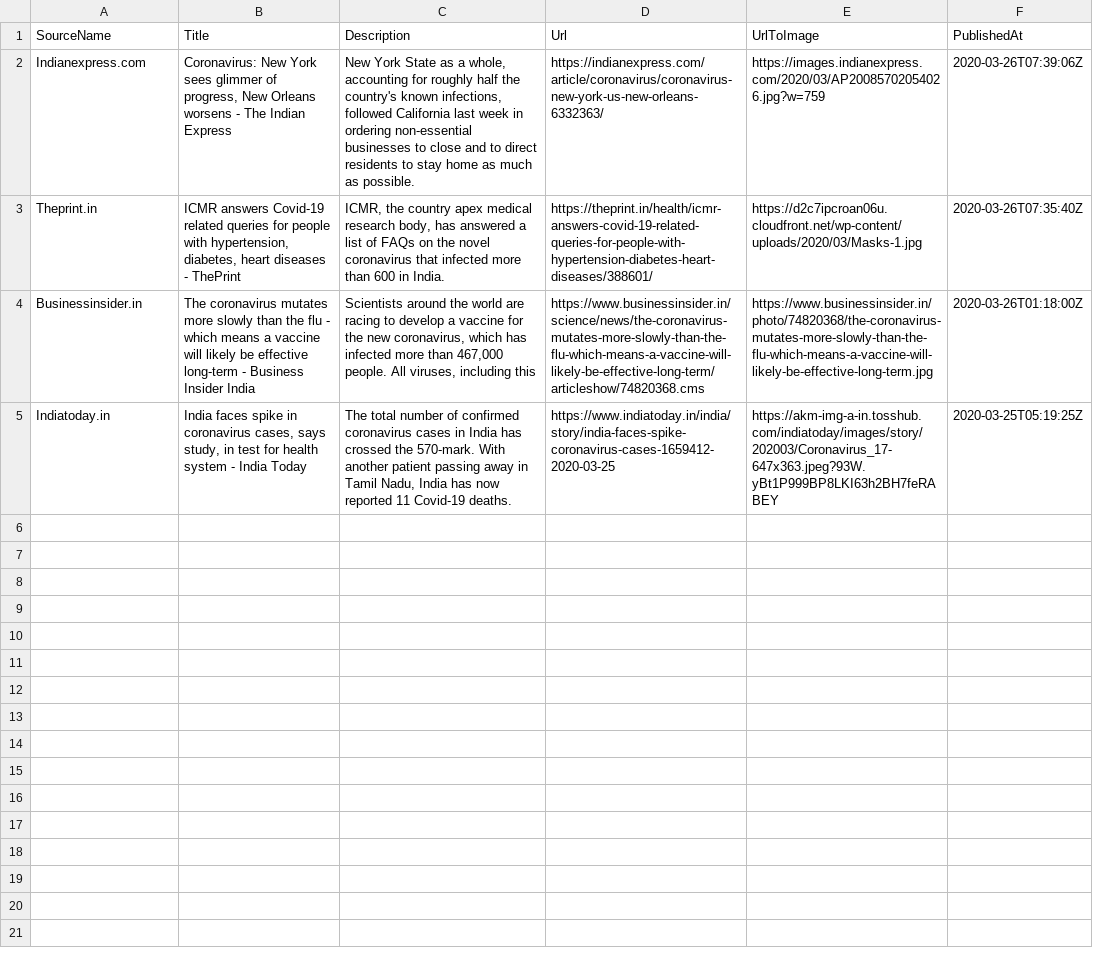
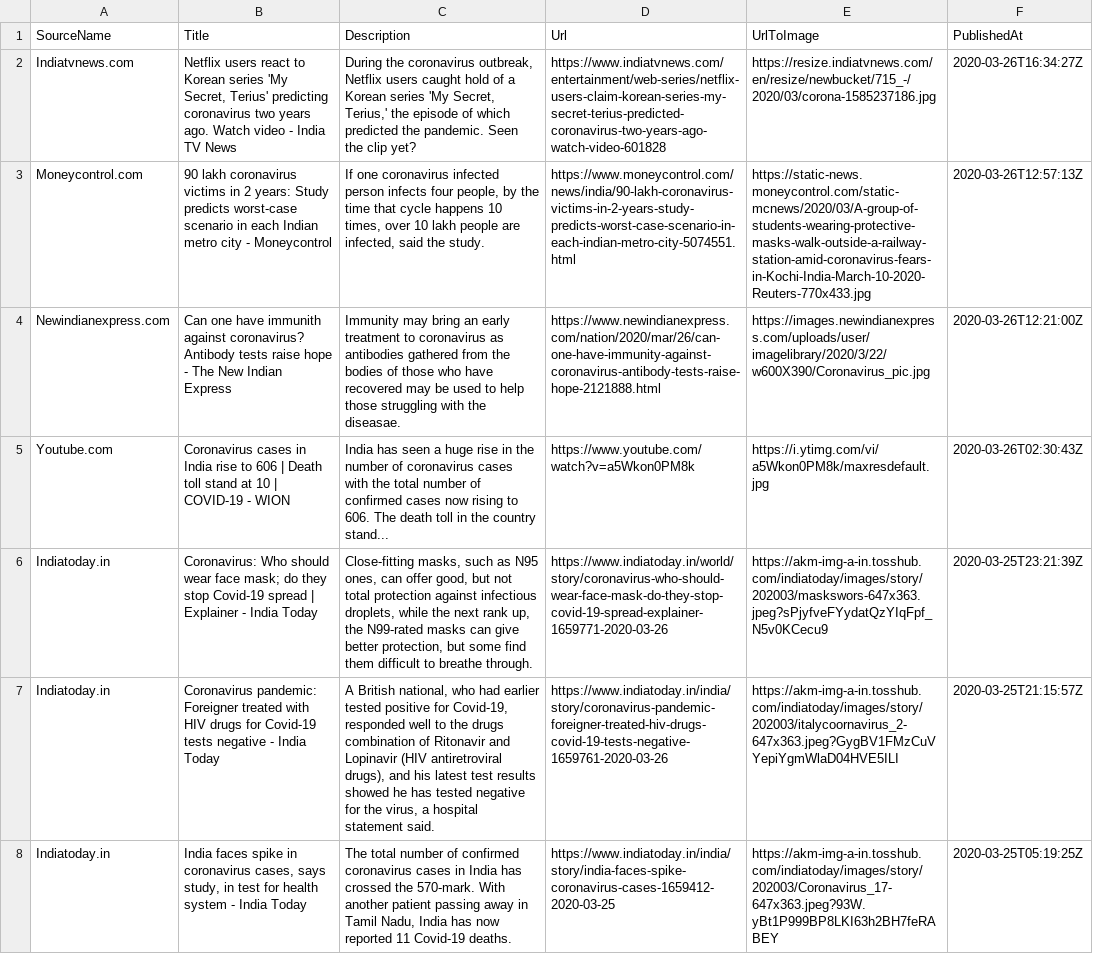
Before and after one commit to PritiShaw/Covid-19-India, a CSV file: src/data/newsFeed.csv, drawn as a sheet; removed rows and columns are numbered as before the commit, all else as after; the diff names each change by its address in the sheet, - before the commit and + after, or states it on an @@ line.

Commit message:
Stats Bot pushed at 27-03-2020_05:00AM IST

```diff
--- a/src/data/newsFeed.csv
+++ b/src/data/newsFeed.csv
-row 2: Indianexpress.com | Coronavirus: New York sees glimmer of progress, New Orleans worsens - The Indian Express | New York State as a whole, accounting for roughly half the country's known infections, followed California last week in ordering non-essential businesses to close and to direct residents to stay home as much as possible. | https://indianexpress.com/article/coronavirus/coronavirus-new-york-us-new-orleans-6332363/ | https://images.indianexpress.com/2020/03/AP20085702054026.jpg?w=759 | 2020-03-26T07:39:06Z
-row 3: Theprint.in | ICMR answers Covid-19 related queries for people with hypertension, diabetes, heart diseases - ThePrint | ICMR, the country apex medical research body, has answered a list of FAQs on the novel coronavirus that infected more than 600 in India. | https://theprint.in/health/icmr-answers-covid-19-related-queries-for-people-with-hypertension-diabetes-heart-diseases/388601/ | https://d2c7ipcroan06u.cloudfront.net/wp-content/uploads/2020/03/Masks-1.jpg | 2020-03-26T07:35:40Z
-row 4: Businessinsider.in | The coronavirus mutates more slowly than the flu - which means a vaccine will likely be effective long-term - Business Insider India | Scientists around the world are racing to develop a vaccine for the new coronavirus, which has infected more than 467,000 people. All viruses, including this | https://www.businessinsider.in/science/news/the-coronavirus-mutates-more-slowly-than-the-flu-which-means-a-vaccine-will-likely-be-effective-long-term/articleshow/74820368.cms | https://www.businessinsider.in/photo/74820368/the-coronavirus-mutates-more-slowly-than-the-flu-which-means-a-vaccine-will-likely-be-effective-long-term.jpg | 2020-03-26T01:18:00Z
+row 2: Indiatvnews.com | Netflix users react to Korean series 'My Secret, Terius' predicting coronavirus two years ago. Watch video - India TV News | During the coronavirus outbreak, Netflix users caught hold of a Korean series 'My Secret, Terius,' the episode of which predicted the pandemic. Seen the clip yet? | https://www.indiatvnews.com/entertainment/web-series/netflix-users-claim-korean-series-my-secret-terius-predicted-coronavirus-two-years-ago-watch-video-601828 | https://resize.indiatvnews.com/en/resize/newbucket/715_-/2020/03/corona-1585237186.jpg | 2020-03-26T16:34:27Z
+row 3: Moneycontrol.com | 90 lakh coronavirus victims in 2 years: Study predicts worst-case scenario in each Indian metro city - Moneycontrol | If one coronavirus infected person infects four people, by the time that cycle happens 10 times, over 10 lakh people are infected, said the study. | https://www.moneycontrol.com/news/india/90-lakh-coronavirus-victims-in-2-years-study-predicts-worst-case-scenario-in-each-indian-metro-city-5074551.html | https://static-news.moneycontrol.com/static-mcnews/2020/03/A-group-of-students-wearing-protective-masks-walk-outside-a-railway-station-amid-coronavirus-fears-in-Kochi-India-March-10-2020-Reuters-770x433.jpg | 2020-03-26T12:57:13Z
+row 4: Newindianexpress.com | Can one have immunith against coronavirus? Antibody tests raise hope - The New Indian Express | Immunity may bring an early treatment to coronavirus as antibodies gathered from the bodies of those who have recovered may be used to help those struggling with the diseasae. | https://www.newindianexpress.com/nation/2020/mar/26/can-one-have-immunity-against-coronavirus-antibody-tests-raise-hope-2121888.html | https://images.newindianexpress.com/uploads/user/imagelibrary/2020/3/22/w600X390/Coronavirus_pic.jpg | 2020-03-26T12:21:00Z
+row 5: Youtube.com | Coronavirus cases in India rise to 606 | Death toll stand at 10 | COVID-19 - WION | India has seen a huge rise in the number of coronavirus cases with the total number of confirmed cases now rising to 606. The death toll in the country stand... | https://www.youtube.com/watch?v=a5Wkon0PM8k | https://i.ytimg.com/vi/a5Wkon0PM8k/maxresdefault.jpg | 2020-03-26T02:30:43Z
+row 6: Indiatoday.in | Coronavirus: Who should wear face mask; do they stop Covid-19 spread | Explainer - India Today | Close-fitting masks, such as N95 ones, can offer good, but not total protection against infectious droplets, while the next rank up, the N99-rated masks can give better protection, but some find them difficult to breathe through. | https://www.indiatoday.in/world/story/coronavirus-who-should-wear-face-mask-do-they-stop-covid-19-spread-explainer-1659771-2020-03-26 | https://akm-img-a-in.tosshub.com/indiatoday/images/story/202003/maskswors-647x363.jpeg?sPjyfveFYydatQzYIqFpf_N5v0KCecu9 | 2020-03-25T23:21:39Z
+row 7: Indiatoday.in | Coronavirus pandemic: Foreigner treated with HIV drugs for Covid-19 tests negative - India Today | A British national, who had earlier tested positive for Covid-19, responded well to the drugs combination of Ritonavir and Lopinavir (HIV antiretroviral drugs), and his latest test results showed he has tested negative for the virus, a hospital statement said. | https://www.indiatoday.in/india/story/coronavirus-pandemic-foreigner-treated-hiv-drugs-covid-19-tests-negative-1659761-2020-03-26 | https://akm-img-a-in.tosshub.com/indiatoday/images/story/202003/italycoornavirus_2-647x363.jpeg?GygBV1FMzCuVYepiYgmWlaD04HVE5ILI | 2020-03-25T21:15:57Z
```
